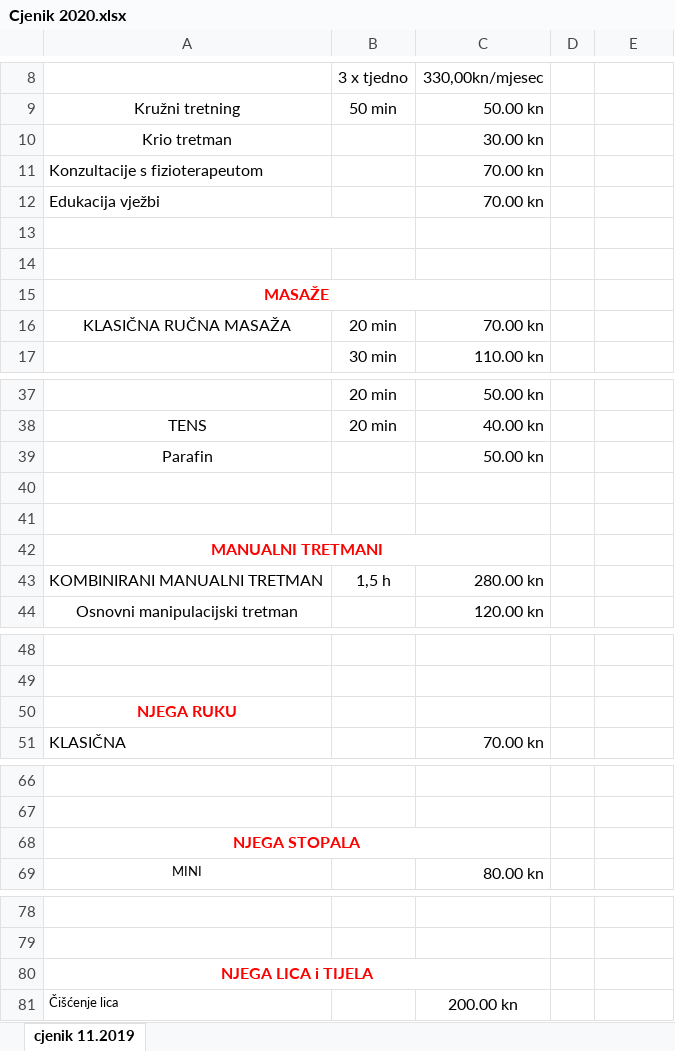
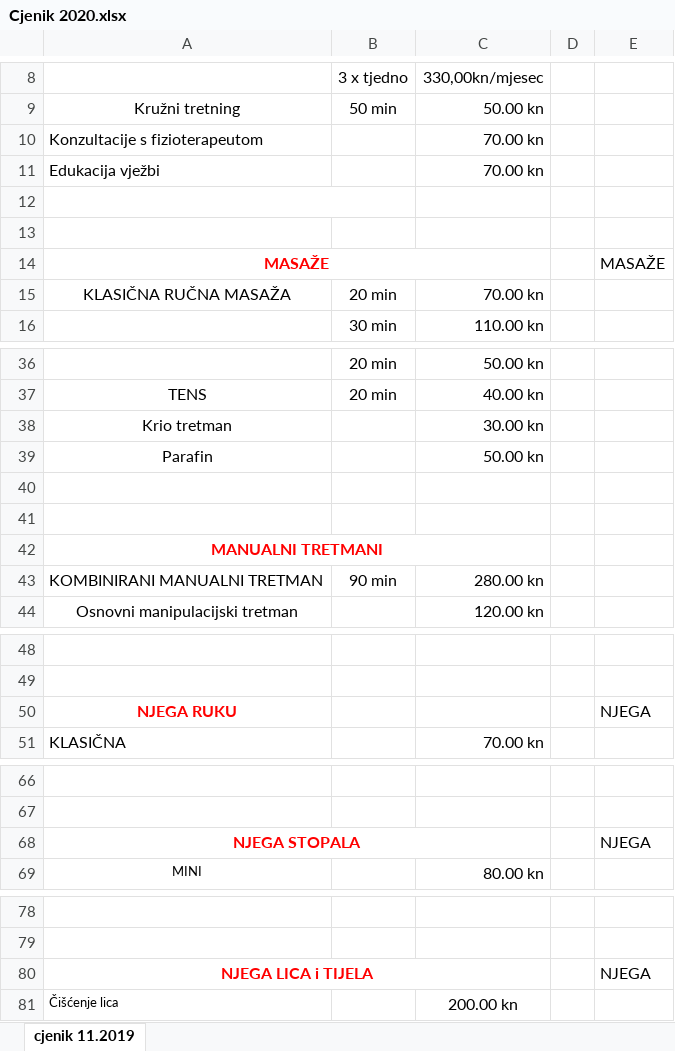
Before and after one commit to JonathanBrickwell/Taban-Official, an Excel workbook: documents/Cjenik 2020.xlsx, sheet cjenik 11.2019, drawn as a sheet; only a part is shown, gaps mark what is left out; values as stored, in another font and other column widths than the file's, no borders; addresses are those after the commit; the diff covers the shown part only; the diff names each change by its address in the sheet, - before the commit and + after, or states it on an @@ line.

```diff
--- a/documents/Cjenik 2020.xlsx (sheet cjenik 11.2019)
+++ b/documents/Cjenik 2020.xlsx (sheet cjenik 11.2019)
-E14: (empty)
+E14: MASAŽE
@@ row 10 moved to row 38: Krio tretman @@
-B43: 1,5 h
+B43: 90 min
-E50: (empty)
+E50: NJEGA
-E68: (empty)
+E68: NJEGA
-E80: (empty)
+E80: NJEGA
```
Also changed, not shown: 16 removed rows and 4 edited cells elsewhere in this sheet, 13 other files.
